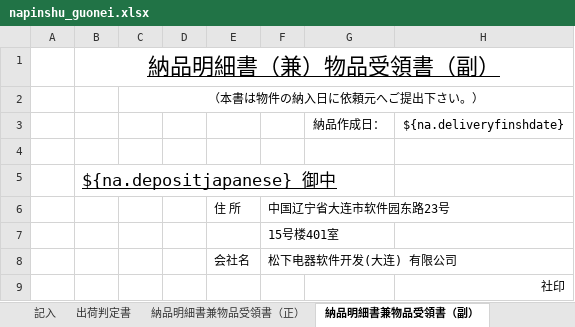
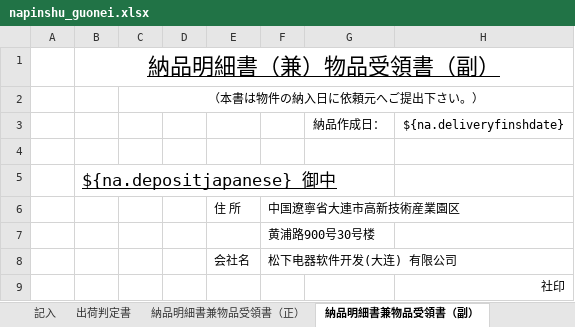
Before and after one commit to zhangtianciAnt/newparkcloud, an Excel workbook: controller/src/main/resources/jxls_templates/napinshu_guonei.xlsx, sheet 納品明細書兼物品受領書（副）, drawn as a sheet; only a part is shown; values as stored, in another font and other column widths than the file's, no borders; the diff names each change by its address in the sheet, - before the commit and + after, or states it on an @@ line.

```diff
--- a/controller/src/main/resources/jxls_templates/napinshu_guonei.xlsx (sheet 納品明細書兼物品受領書（副）)
+++ b/controller/src/main/resources/jxls_templates/napinshu_guonei.xlsx (sheet 納品明細書兼物品受領書（副）)
-F6: 中国辽宁省大连市软件园东路23号
+F6: 中国遼寧省大連市高新技術産業園区
-F7: 15号楼401室
+F7: 黄浦路900号30号楼
```
Also changed, not shown: sheet 納品明細書兼物品受領書（正）, controller/src/main/resources/jxls_templates/napinshu_rmb.xlsx, controller/src/main/resources/jxls_templates/napinshu_us.xlsx, 6 other files.
